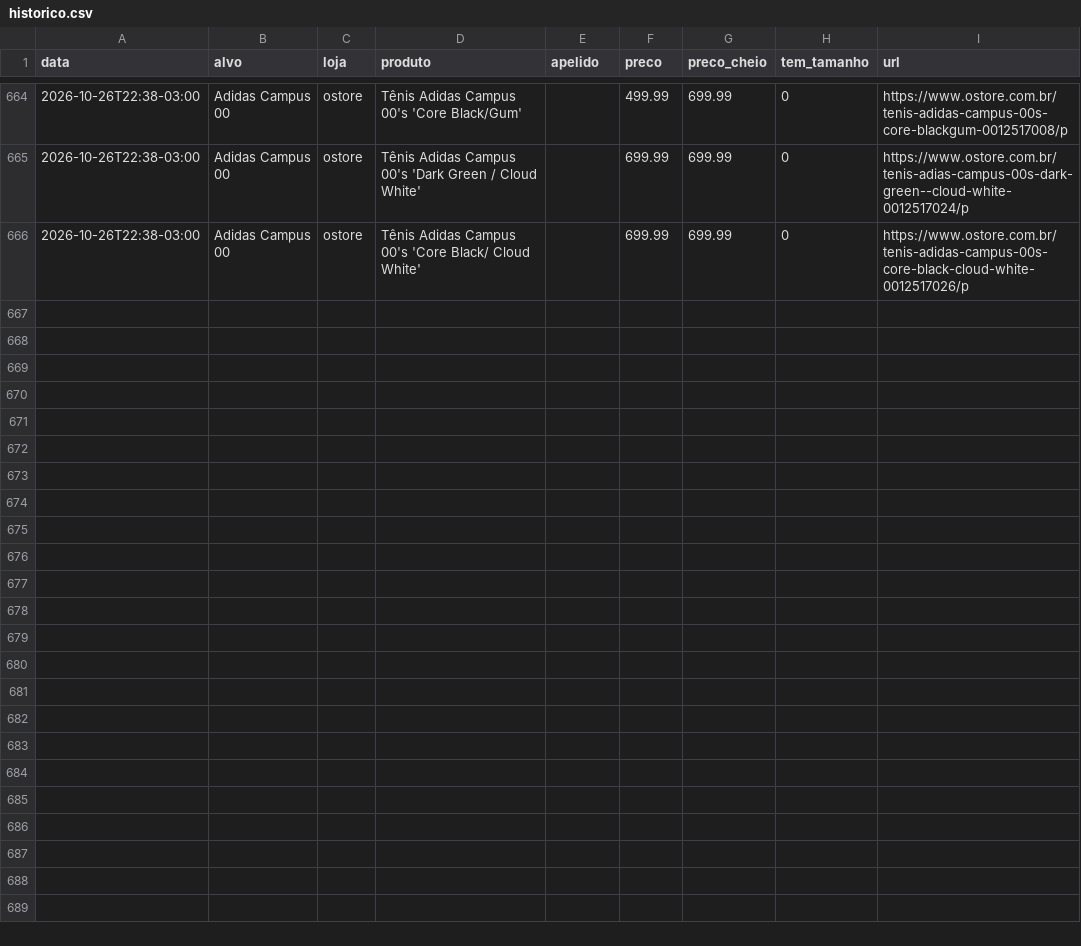
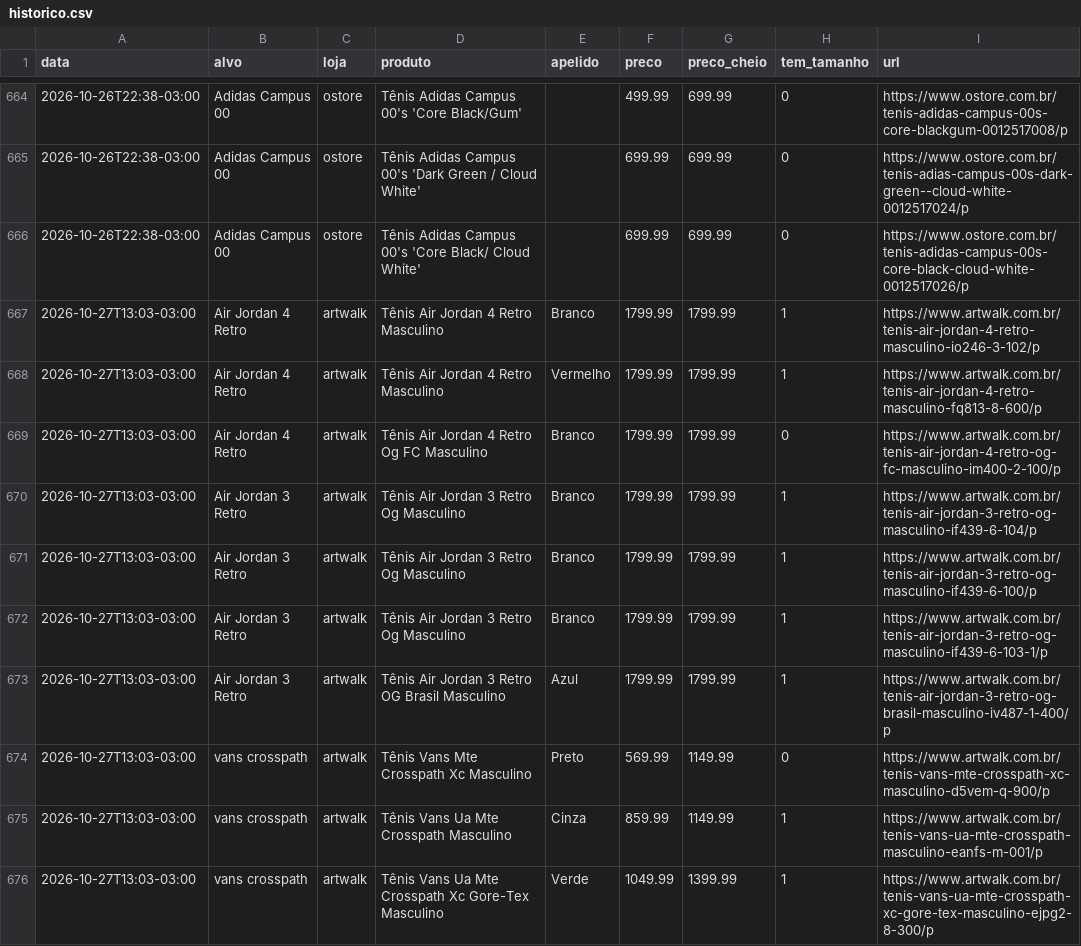
Before and after one commit to gbpestana/Ca-a-T-nis, a CSV file: dados/historico.csv, drawn as a sheet; only a part is shown, gaps mark what is left out; the diff covers the shown part only; the diff names each change by its address in the sheet, - before the commit and + after, or states it on an @@ line.

```diff
--- a/dados/historico.csv
+++ b/dados/historico.csv
+row 667: 2026-10-27T13:03-03:00 | Air Jordan 4 Retro | artwalk | Tênis Air Jordan 4 Retro Masculino | Branco | 1799.99 | 1799.99 | 1 | https://www.artwalk.com.br/tenis-air-jordan-4-retro-masculino-io246-3-102/p
+row 668: 2026-10-27T13:03-03:00 | Air Jordan 4 Retro | artwalk | Tênis Air Jordan 4 Retro Masculino | Vermelho | 1799.99 | 1799.99 | 1 | https://www.artwalk.com.br/tenis-air-jordan-4-retro-masculino-fq813-8-600/p
+row 669: 2026-10-27T13:03-03:00 | Air Jordan 4 Retro | artwalk | Tênis Air Jordan 4 Retro Og FC Masculino | Branco | 1799.99 | 1799.99 | 0 | https://www.artwalk.com.br/tenis-air-jordan-4-retro-og-fc-masculino-im400-2-100/p
+row 670: 2026-10-27T13:03-03:00 | Air Jordan 3 Retro | artwalk | Tênis Air Jordan 3 Retro Og Masculino | Branco | 1799.99 | 1799.99 | 1 | https://www.artwalk.com.br/tenis-air-jordan-3-retro-og-masculino-if439-6-104/p
+row 671: 2026-10-27T13:03-03:00 | Air Jordan 3 Retro | artwalk | Tênis Air Jordan 3 Retro Og Masculino | Branco | 1799.99 | 1799.99 | 1 | https://www.artwalk.com.br/tenis-air-jordan-3-retro-og-masculino-if439-6-100/p
+row 672: 2026-10-27T13:03-03:00 | Air Jordan 3 Retro | artwalk | Tênis Air Jordan 3 Retro Og Masculino | Branco | 1799.99 | 1799.99 | 1 | https://www.artwalk.com.br/tenis-air-jordan-3-retro-og-masculino-if439-6-103-1/p
+row 673: 2026-10-27T13:03-03:00 | Air Jordan 3 Retro | artwalk | Tênis Air Jordan 3 Retro OG Brasil Masculino | Azul | 1799.99 | 1799.99 | 1 | https://www.artwalk.com.br/tenis-air-jordan-3-retro-og-brasil-masculino-iv487-1-400/p
+row 674: 2026-10-27T13:03-03:00 | vans crosspath | artwalk | Tênis Vans Mte Crosspath Xc Masculino | Preto | 569.99 | 1149.99 | 0 | https://www.artwalk.com.br/tenis-vans-mte-crosspath-xc-masculino-d5vem-q-900/p
+row 675: 2026-10-27T13:03-03:00 | vans crosspath | artwalk | Tênis Vans Ua Mte Crosspath Masculino | Cinza | 859.99 | 1149.99 | 1 | https://www.artwalk.com.br/tenis-vans-ua-mte-crosspath-masculino-eanfs-m-001/p
+row 676: 2026-10-27T13:03-03:00 | vans crosspath | artwalk | Tênis Vans Ua Mte Crosspath Xc Gore-Tex Masculino | Verde | 1049.99 | 1399.99 | 1 | https://www.artwalk.com.br/tenis-vans-ua-mte-crosspath-xc-gore-tex-masculino-ejpg2-8-300/p
```
Also changed, not shown: 9 added rows elsewhere in this file, 2 other files.
